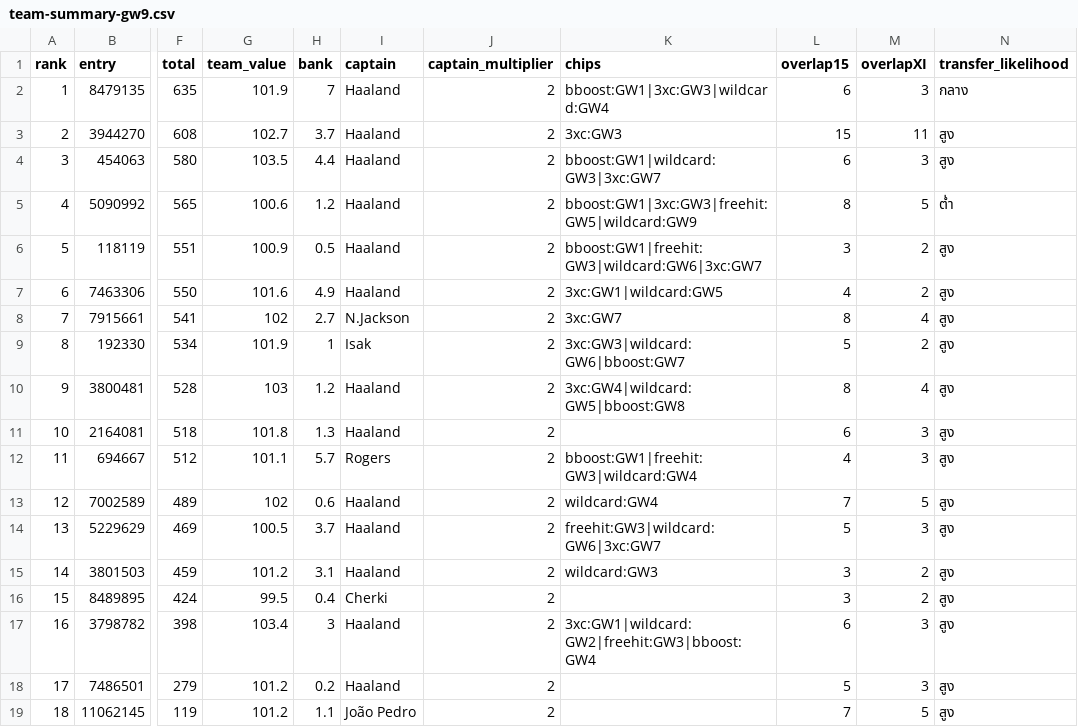
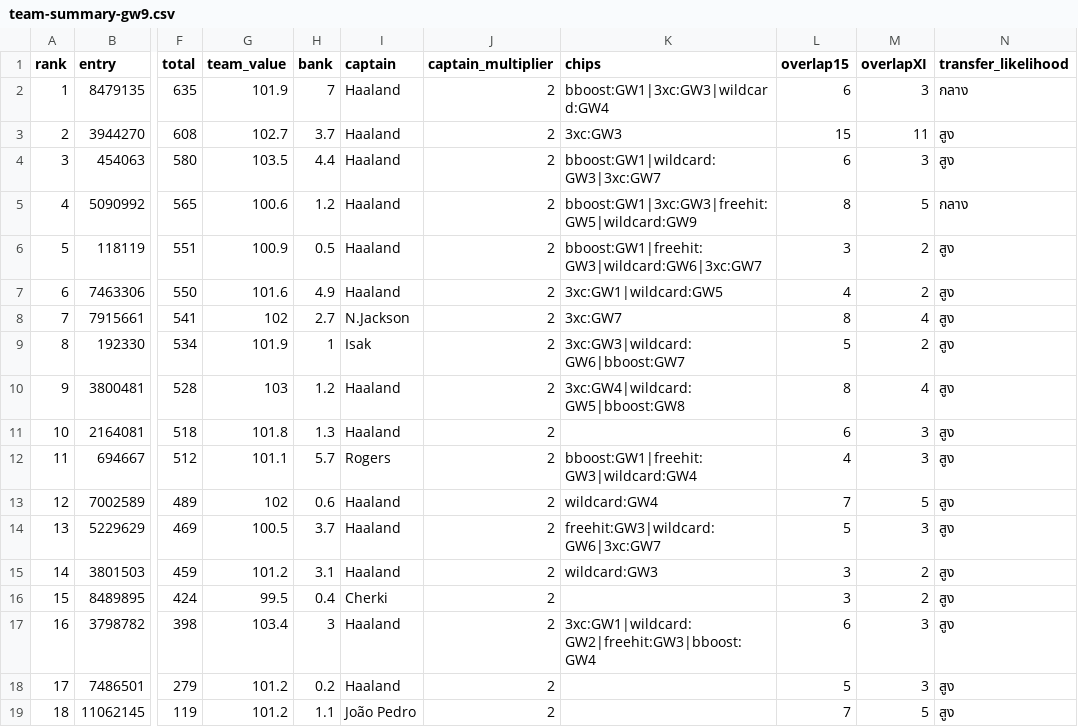
Before and after one commit to kanitnany-cloud/GPTxMe, a CSV file: mini-league/team-summary-gw9.csv, drawn as a sheet; only a part is shown, gaps mark what is left out; the diff names each change by its address in the sheet, - before the commit and + after, or states it on an @@ line.

```diff
--- a/mini-league/team-summary-gw9.csv
+++ b/mini-league/team-summary-gw9.csv
-N5 (transfer_likelihood): ต่ำ
+N5 (transfer_likelihood): กลาง
```
Also changed, not shown: 3 other files.
